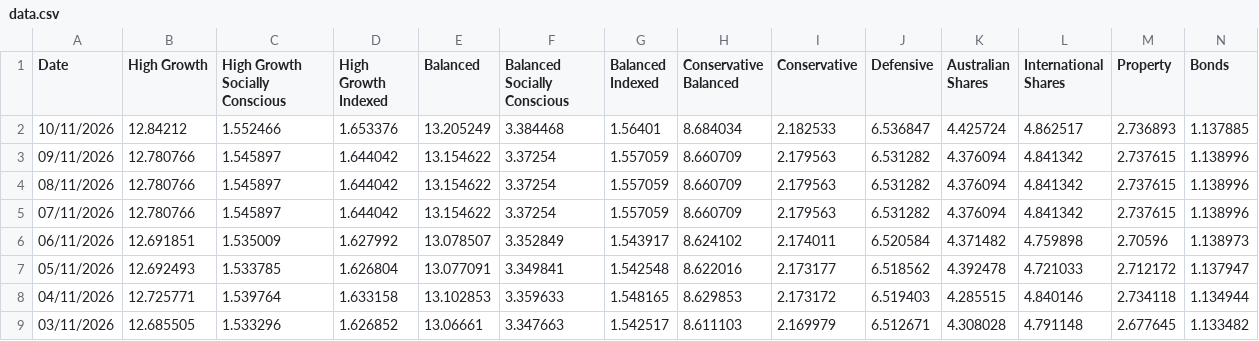
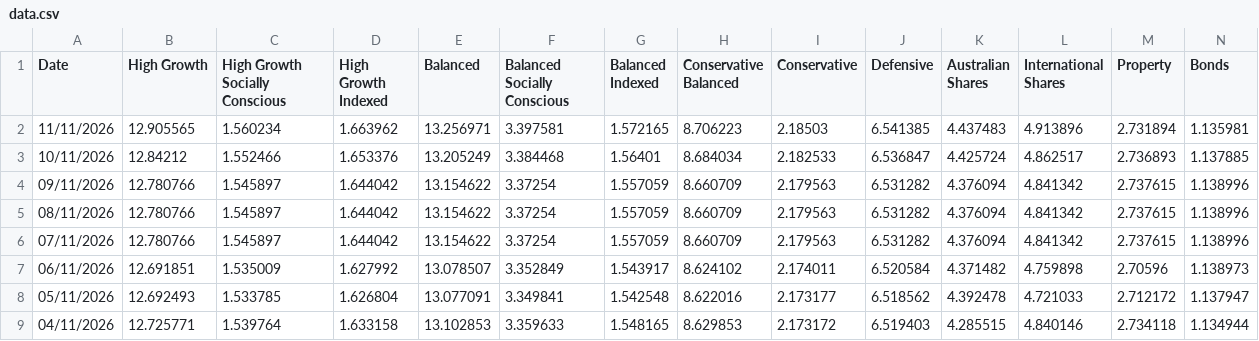
Before and after one commit to x-byrne/Supaware, a CSV file: data.csv, drawn as a sheet; only a part is shown; the shorter side is filled out with more unchanged rows; rows hold the shown columns only; the diff names each change by its address in the sheet, - before the commit and + after, or states it on an @@ line.

```diff
--- a/data.csv
+++ b/data.csv
+row 2: 11/11/2026 | 12.905565 | 1.560234 | 1.663962 | 13.256971 | 3.397581 | 1.572165 | 8.706223 | 2.18503 | 6.541385 | 4.437483 | 4.913896 | 2.731894 | 1.135981
```
Also changed, not shown: data/super/super.csv.
